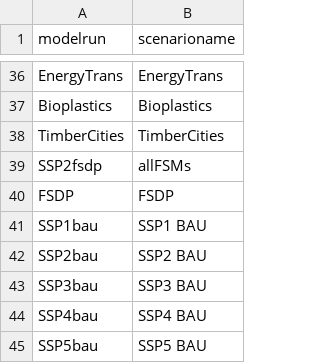
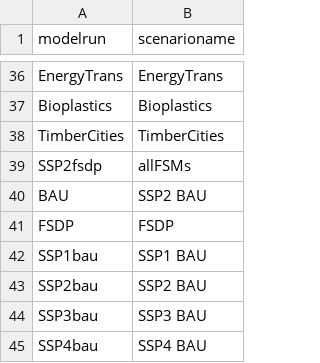
Before and after one commit to pik-piam/m4fsdp, a CSV file: inst/extdata/scenarionames.csv, drawn as a sheet; only a part is shown, gaps mark what is left out; the shorter side is filled out with more unchanged rows.

```diff
--- a/inst/extdata/scenarionames.csv
+++ b/inst/extdata/scenarionames.csv
@@ -39,2 +39,3 @@ TimberCities;TimberCities
 SSP2fsdp;allFSMs
+BAU;SSP2 BAU
 FSDP;FSDP
```
Also changed, not shown: 11 other files.
